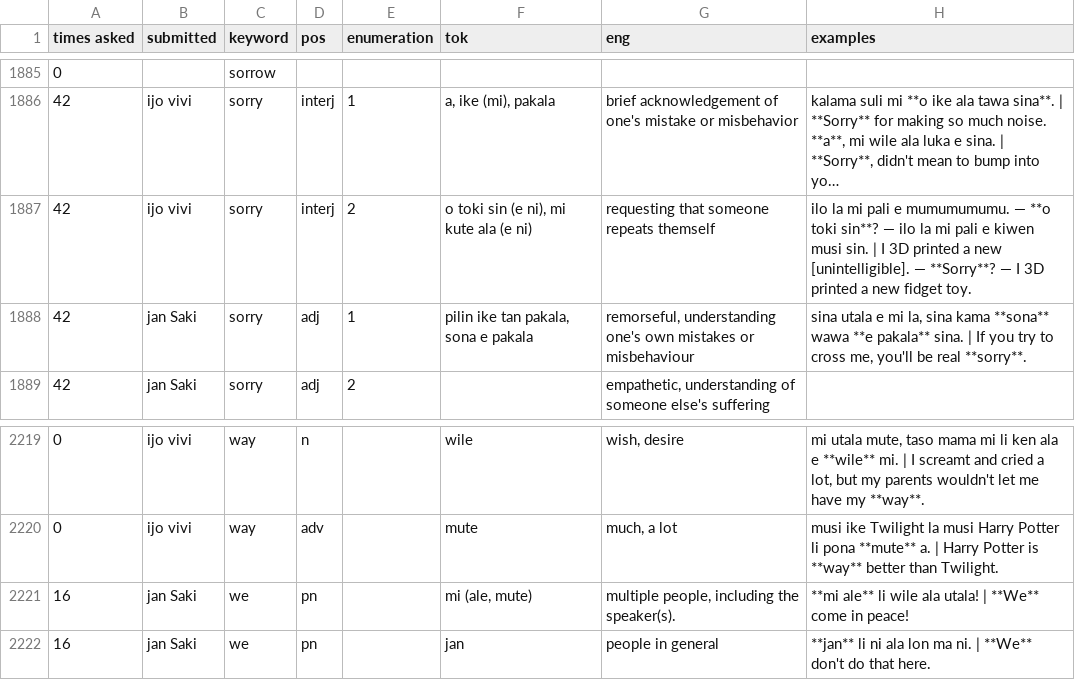
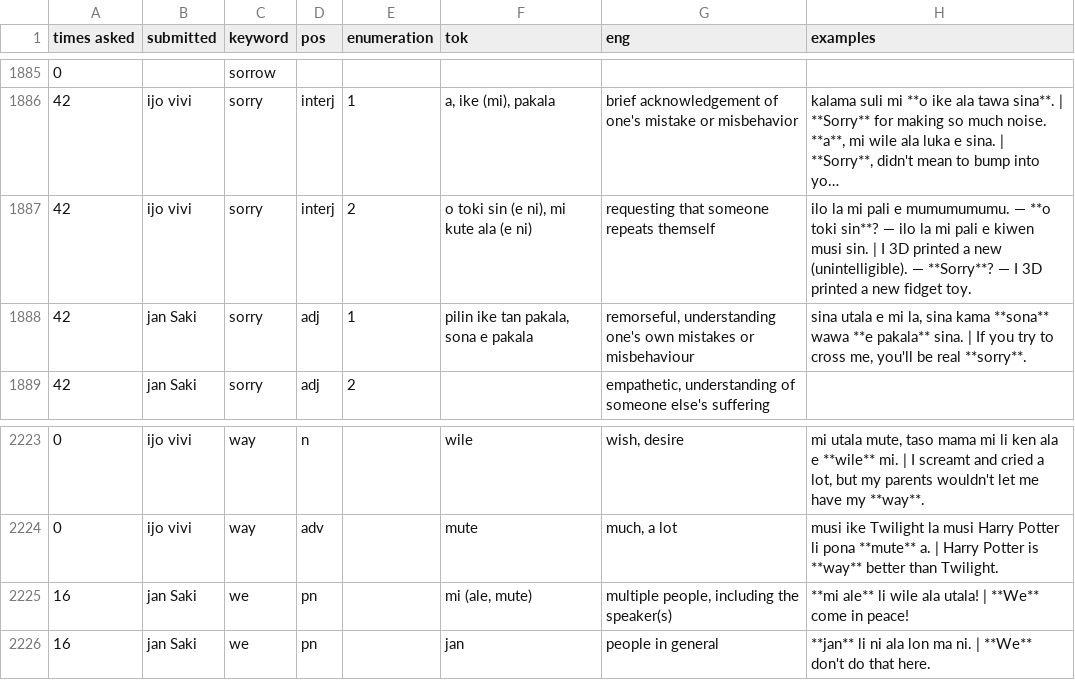
Before and after one commit to pona-la/kemeka.pona.la, a CSV file: data/definitions.csv, drawn as a sheet; only a part is shown, gaps mark what is left out; long unchanged cells end in …; addresses are those after the commit; the diff covers the shown part only; the diff names each change by its address in the sheet, - before the commit and + after, or states it on an @@ line.

```diff
--- a/data/definitions.csv
+++ b/data/definitions.csv
-H1887 (examples): …a new [unintelligible]. — **Sorry**?…
+H1887 (examples): …a new (unintelligible). — **Sorry**?…
-G2225 (eng): multiple people, including the speaker(s).
+G2225 (eng): multiple people, including the speaker(s)
```
Also changed, not shown: 5 added rows, 1 removed row and 31 edited cells elsewhere in this file.
